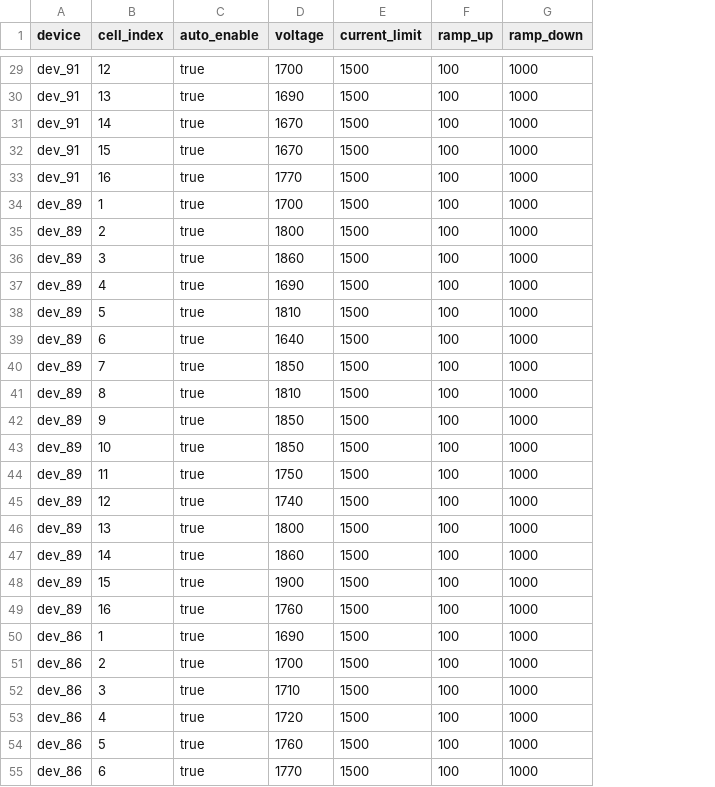
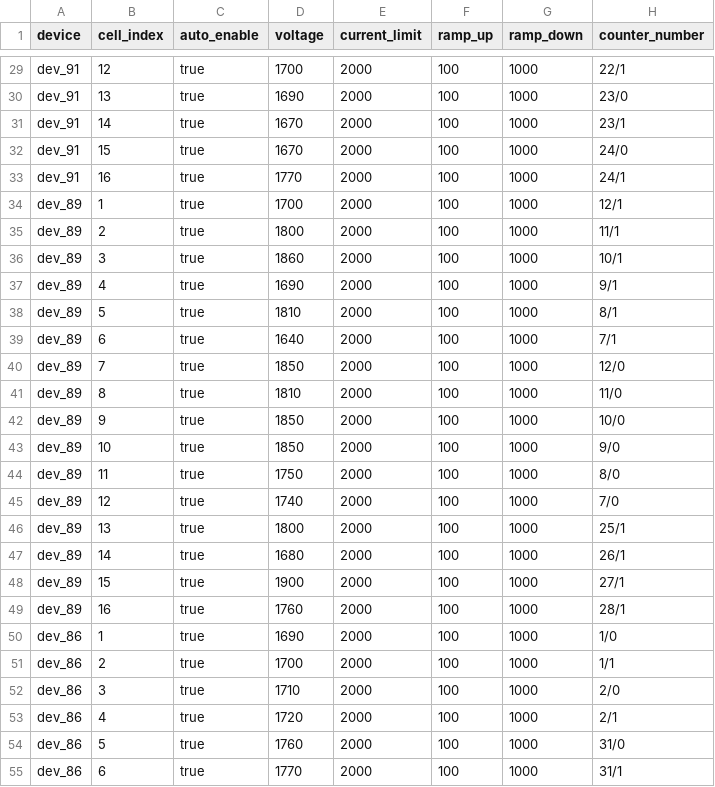
Before and after one commit to kononovarseniy/inp-msvc, a CSV file: config-emulator/voltage-profile.csv, drawn as a sheet; only a part is shown, gaps mark what is left out; the diff covers the shown part only; the diff names each change by its address in the sheet, - before the commit and + after, or states it on an @@ line.

Commit message:
Add counter number

```diff
--- a/config-emulator/voltage-profile.csv
+++ b/config-emulator/voltage-profile.csv
+column H (counter_number), rows 29-55: 22/1 | 23/0 | 23/1 | 24/0 | 24/1 | 12/1 | 11/1 | 10/1 | 9/1 | 8/1 | 7/1 | 12/0 | 11/0 | 10/0 | 9/0 | 8/0 | 7/0 | 25/1 | 26/1 | 27/1 | 28/1 | 1/0 | 1/1 | 2/0 | 2/1 | 31/0 | 31/1
-E29:E55 (current_limit): 1500
+E29:E55 (current_limit): 2000
-D47 (voltage): 1860
+D47 (voltage): 1680
```
Also changed, not shown: 93 edited cells elsewhere in this file, 4 other files.
